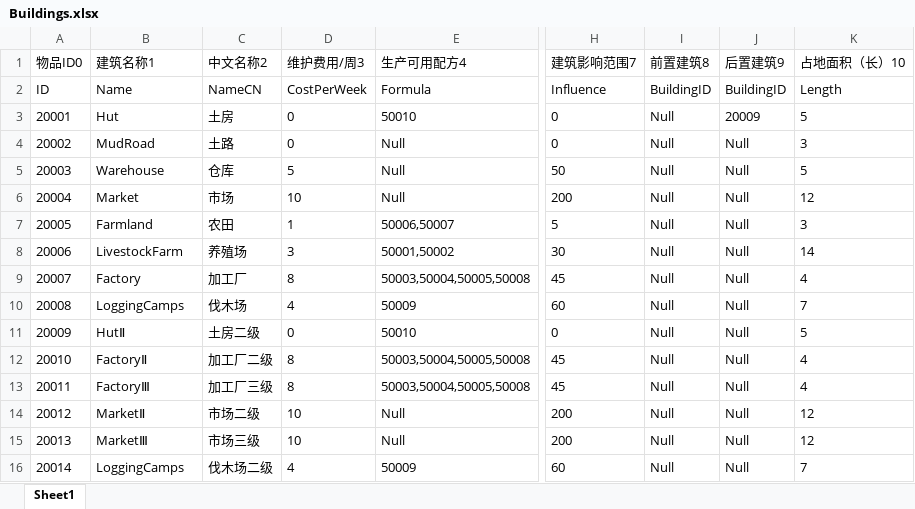
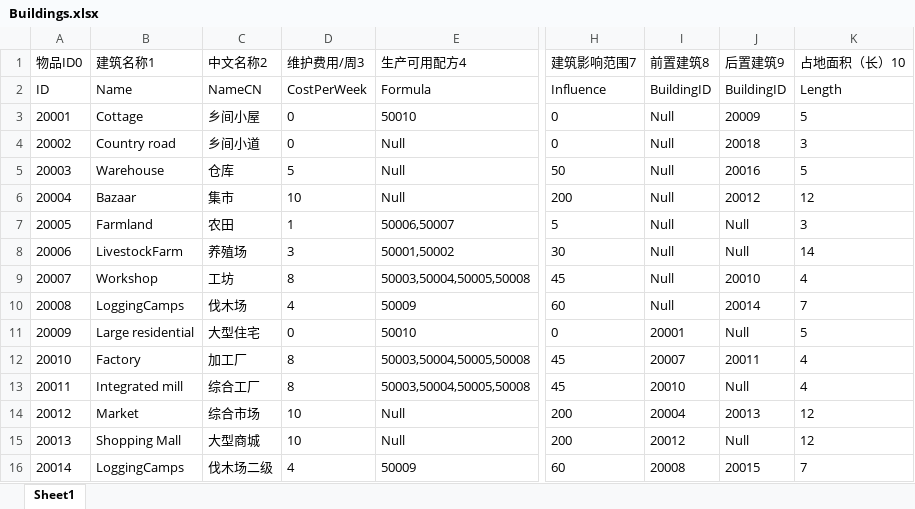
Before and after one commit to FMJ9922/BiShe, an Excel workbook: Assets/Resources/Data/RawData/Buildings.xlsx, sheet Sheet1, drawn as a sheet; only a part is shown, gaps mark what is left out; values as stored, in another font and other column widths than the file's, no borders; the diff covers the shown part only; the diff names each change by its address in the sheet, - before the commit and + after, or states it on an @@ line.

```diff
--- a/Assets/Resources/Data/RawData/Buildings.xlsx (sheet Sheet1)
+++ b/Assets/Resources/Data/RawData/Buildings.xlsx (sheet Sheet1)
-B3 (建筑名称1): Hut
+B3 (建筑名称1): Cottage
-C3 (中文名称2): 土房
+C3 (中文名称2): 乡间小屋
-B4 (建筑名称1): MudRoad
+B4 (建筑名称1): Country road
-C4 (中文名称2): 土路
+C4 (中文名称2): 乡间小道
-J4 (后置建筑9): Null
+J4 (后置建筑9): 20018
-J5 (后置建筑9): Null
+J5 (后置建筑9): 20016
-B6 (建筑名称1): Market
+B6 (建筑名称1): Bazaar
-C6 (中文名称2): 市场
+C6 (中文名称2): 集市
-J6 (后置建筑9): Null
+J6 (后置建筑9): 20012
-B9 (建筑名称1): Factory
+B9 (建筑名称1): Workshop
-C9 (中文名称2): 加工厂
+C9 (中文名称2): 工坊
-J9 (后置建筑9): Null
+J9 (后置建筑9): 20010
-J10 (后置建筑9): Null
+J10 (后置建筑9): 20014
-B11 (建筑名称1): HutⅡ
+B11 (建筑名称1): Large residential
-C11 (中文名称2): 土房二级
+C11 (中文名称2): 大型住宅
-I11 (前置建筑8): Null
+I11 (前置建筑8): 20001
-B12 (建筑名称1): FactoryⅡ
+B12 (建筑名称1): Factory
-C12 (中文名称2): 加工厂二级
+C12 (中文名称2): 加工厂
-I12 (前置建筑8): Null
+I12 (前置建筑8): 20007
-J12 (后置建筑9): Null
+J12 (后置建筑9): 20011
-B13 (建筑名称1): FactoryⅢ
+B13 (建筑名称1): Integrated mill
-C13 (中文名称2): 加工厂三级
+C13 (中文名称2): 综合工厂
-I13 (前置建筑8): Null
+I13 (前置建筑8): 20010
-B14 (建筑名称1): MarketⅡ
+B14 (建筑名称1): Market
-C14 (中文名称2): 市场二级
+C14 (中文名称2): 综合市场
-I14 (前置建筑8): Null
+I14 (前置建筑8): 20004
-J14 (后置建筑9): Null
+J14 (后置建筑9): 20013
-B15 (建筑名称1): MarketⅢ
+B15 (建筑名称1): Shopping Mall
-C15 (中文名称2): 市场三级
+C15 (中文名称2): 大型商城
-I15 (前置建筑8): Null
+I15 (前置建筑8): 20012
-I16 (前置建筑8): Null
+I16 (前置建筑8): 20008
-J16 (后置建筑9): Null
+J16 (后置建筑9): 20015
```
Also changed, not shown: 2 added rows and 6 edited cells elsewhere in this sheet, Assets/Resources/Data/RawData/Localization.xlsx, 9 other files.
